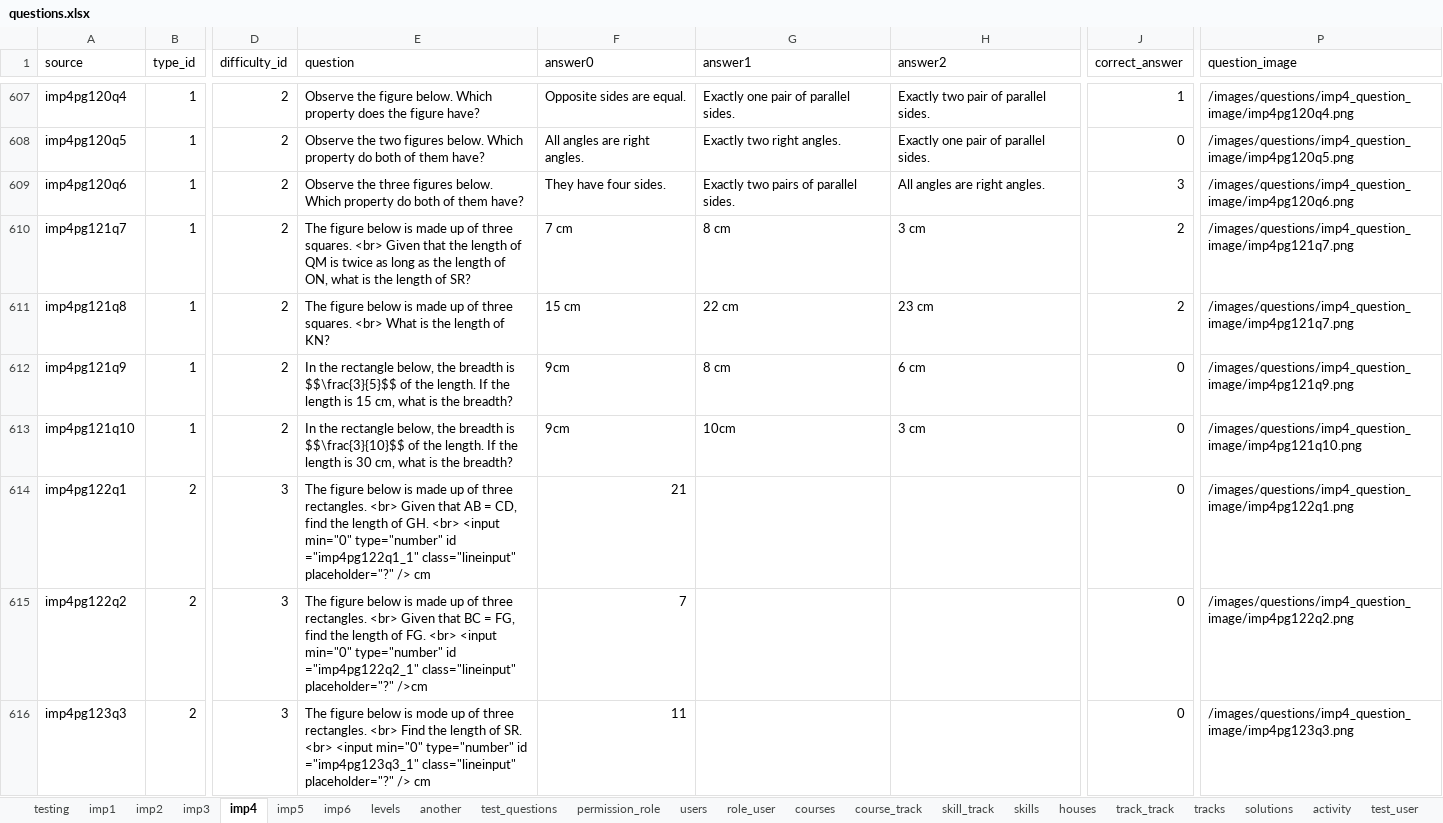
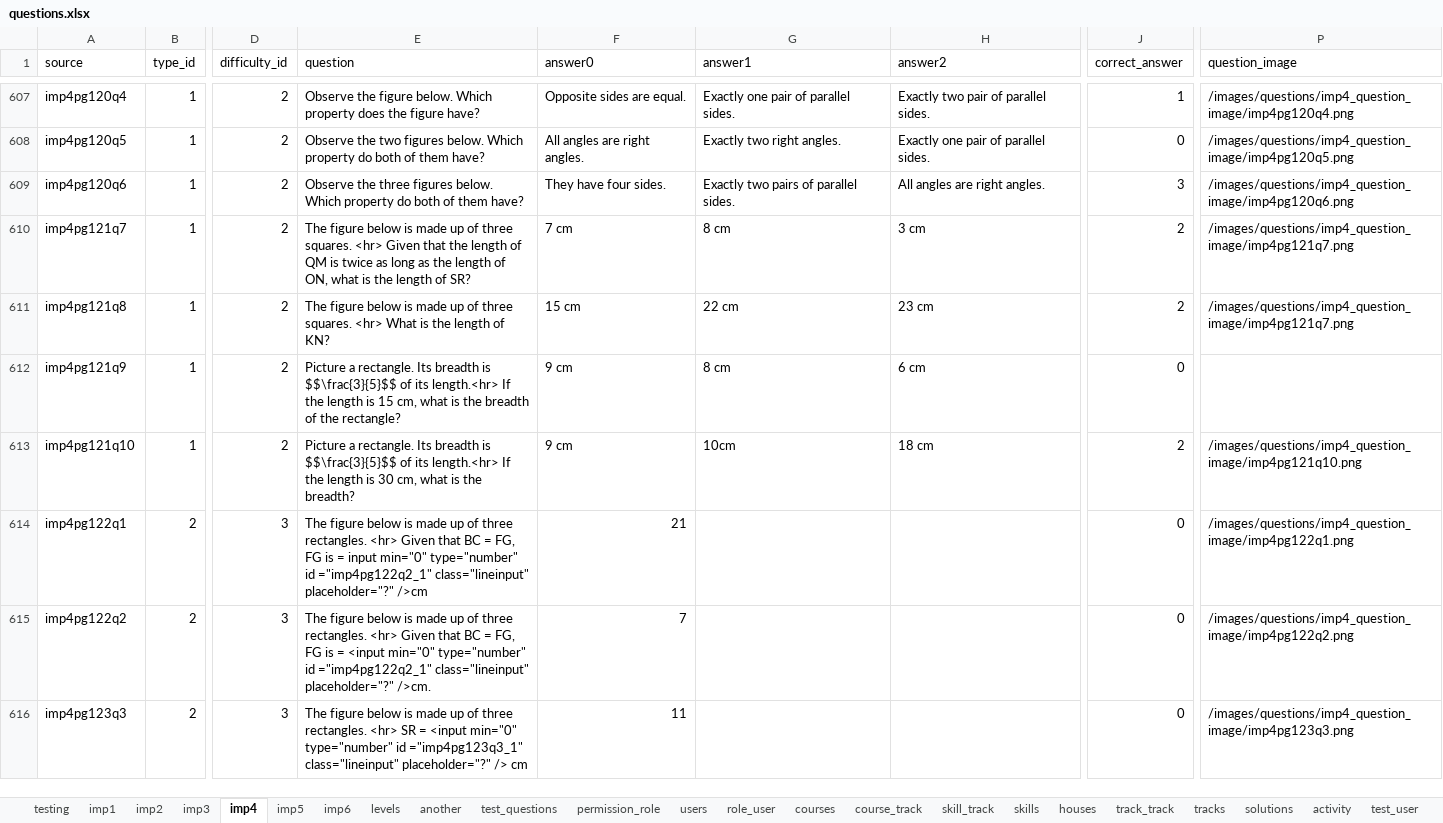
Before and after one commit to 2ppaamm/apiprod, an Excel workbook: public/questions.xlsx, sheet imp4, drawn as a sheet; only a part is shown, gaps mark what is left out; values as stored, in another font and other column widths than the file's, no cell formats; the diff covers the shown part only; the diff names each change by its address in the sheet, - before the commit and + after, or states it on an @@ line.

```diff
--- a/public/questions.xlsx (sheet imp4)
+++ b/public/questions.xlsx (sheet imp4)
-E610 (question): …three squares. <br> Given that…
+E610 (question): …three squares. <hr> Given that…
-E611 (question): …three squares. <br> What is…
+E611 (question): …three squares. <hr> What is…
-E612 (question): In the rectangle below, the breadth is $$\frac{3}{5}$$ of the length. If the length is 15 cm, what is the breadth?
+E612 (question): Picture a rectangle. Its breadth is $$\frac{3}{5}$$ of its length.<hr> If the length is 15 cm, what is the breadth of the rectangle?
-F612:F613 (answer0): 9cm
+F612:F613 (answer0): 9 cm
-P612 (question_image): /images/questions/imp4_question_image/imp4pg121q9.png
+P612 (question_image): (empty)
-E613 (question): In the rectangle below, the breadth is $$\frac{3}{10}$$ of the length. If the…
+E613 (question): Picture a rectangle. Its breadth is $$\frac{3}{5}$$ of its length.<hr> If the…
-H613 (answer2): 3 cm
+H613 (answer2): 18 cm
-J613 (correct_answer): 0
+J613 (correct_answer): 2
-E614 (question): …three rectangles. <br> Given that AB = CD, find the length of GH. <br> <input min="0" type="number" id ="imp4pg122q1_1" class="lineinput" placeholder="?" /> cm
+E614 (question): …three rectangles. <hr> Given that BC = FG, FG is = input min="0" type="number" id ="imp4pg122q2_1" class="lineinput" placeholder="?" />cm
-E615 (question): …three rectangles. <br> Given that BC = FG, find the length of FG. <br> <input min="0" type="number" id ="imp4pg122q2_1" class="lineinput" placeholder="?" />cm
+E615 (question): …three rectangles. <hr> Given that BC = FG, FG is = <input min="0" type="number" id ="imp4pg122q2_1" class="lineinput" placeholder="?" />cm.
-E616 (question): …below is mode up of three rectangles. <br> Find the length of SR. <br> <input min="0"…
+E616 (question): …below is made up of three rectangles. <hr> SR = <input min="0"…
```
Also changed, not shown: 3 removed rows and 94 edited cells elsewhere in this sheet, sheet imp5, sheet imp6, sheet field_user, sheet test_user, cell formats, 5 other files.
